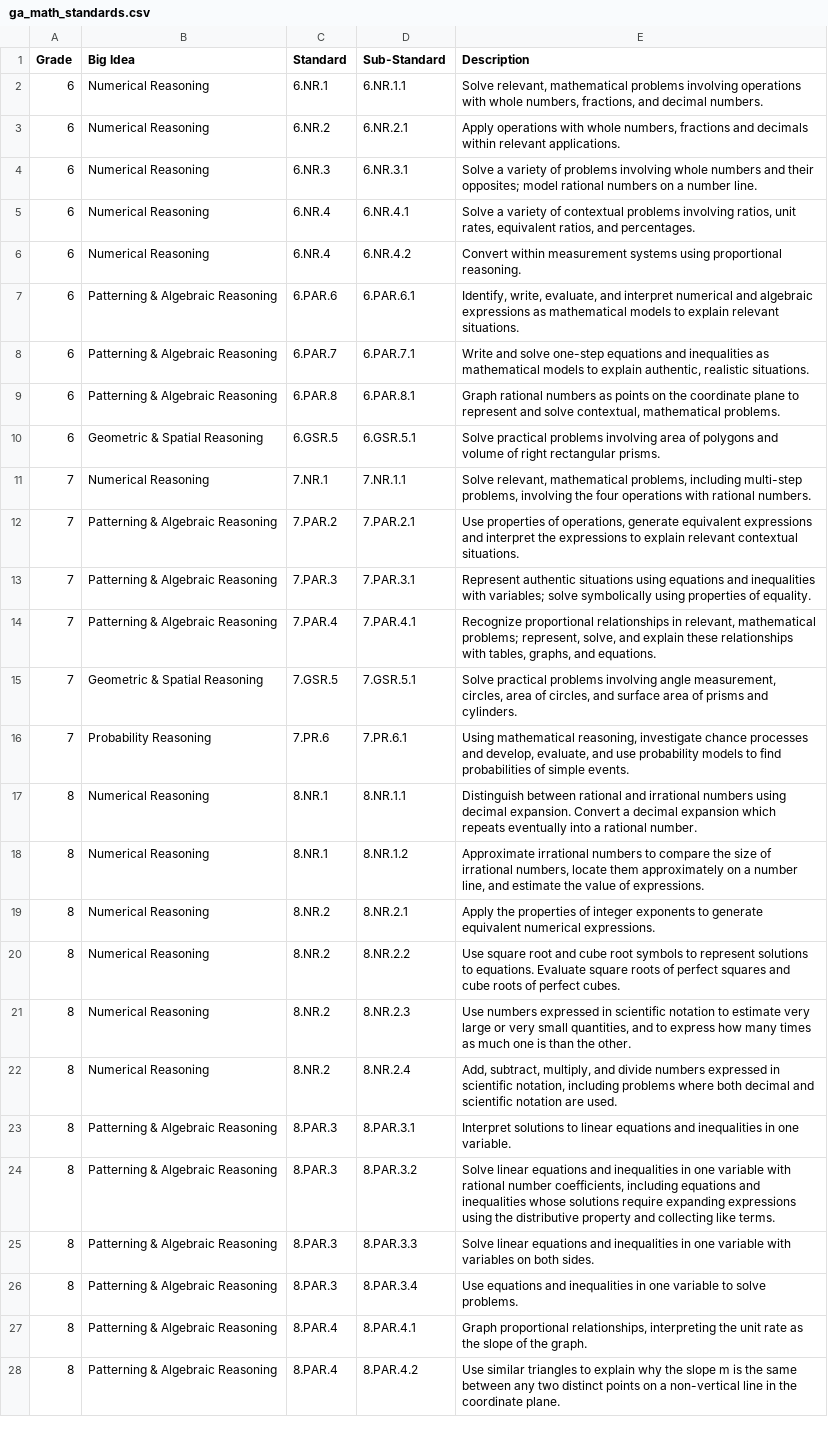
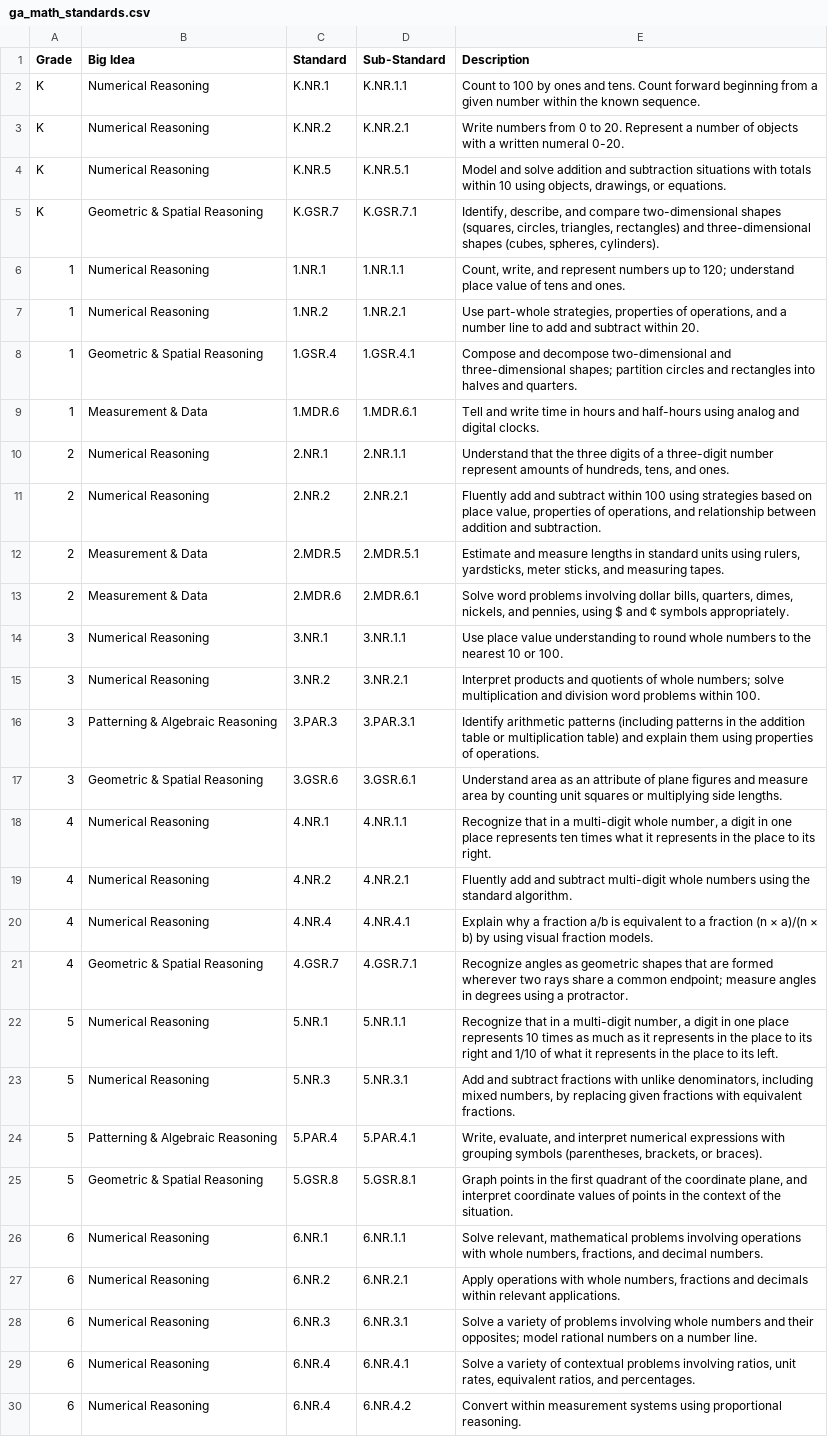
Before and after one commit to Joeblitz72/Ga-Math-Agent, a CSV file: ga_math_standards.csv, drawn as a sheet; only a part is shown; the shorter side is filled out with more unchanged rows; the diff names each change by its address in the sheet, - before the commit and + after, or states it on an @@ line.

Commit message:
Add K-8 math standards to ga_math_standards.csv
Added new math standards for grades K to 8, including numerical reasoning, geometric reasoning, and algebraic reasoning.

```diff
--- a/ga_math_standards.csv
+++ b/ga_math_standards.csv
+row 2: K | Numerical Reasoning | K.NR.1 | K.NR.1.1 | Count to 100 by ones and tens. Count forward beginning from a given number within the known sequence.
+row 3: K | Numerical Reasoning | K.NR.2 | K.NR.2.1 | Write numbers from 0 to 20. Represent a number of objects with a written numeral 0-20.
+row 4: K | Numerical Reasoning | K.NR.5 | K.NR.5.1 | Model and solve addition and subtraction situations with totals within 10 using objects, drawings, or equations.
+row 5: K | Geometric & Spatial Reasoning | K.GSR.7 | K.GSR.7.1 | Identify, describe, and compare two-dimensional shapes (squares, circles, triangles, rectangles) and three-dimensional shapes (cubes, spheres, cylinders).
+row 6: 1 | Numerical Reasoning | 1.NR.1 | 1.NR.1.1 | Count, write, and represent numbers up to 120; understand place value of tens and ones.
+row 7: 1 | Numerical Reasoning | 1.NR.2 | 1.NR.2.1 | Use part-whole strategies, properties of operations, and a number line to add and subtract within 20.
+row 8: 1 | Geometric & Spatial Reasoning | 1.GSR.4 | 1.GSR.4.1 | Compose and decompose two-dimensional and three-dimensional shapes; partition circles and rectangles into halves and quarters.
+row 9: 1 | Measurement & Data | 1.MDR.6 | 1.MDR.6.1 | Tell and write time in hours and half-hours using analog and digital clocks.
+row 10: 2 | Numerical Reasoning | 2.NR.1 | 2.NR.1.1 | Understand that the three digits of a three-digit number represent amounts of hundreds, tens, and ones.
+row 11: 2 | Numerical Reasoning | 2.NR.2 | 2.NR.2.1 | Fluently add and subtract within 100 using strategies based on place value, properties of operations, and relationship between addition and subtraction.
+row 12: 2 | Measurement & Data | 2.MDR.5 | 2.MDR.5.1 | Estimate and measure lengths in standard units using rulers, yardsticks, meter sticks, and measuring tapes.
+row 13: 2 | Measurement & Data | 2.MDR.6 | 2.MDR.6.1 | Solve word problems involving dollar bills, quarters, dimes, nickels, and pennies, using $ and ¢ symbols appropriately.
+row 14: 3 | Numerical Reasoning | 3.NR.1 | 3.NR.1.1 | Use place value understanding to round whole numbers to the nearest 10 or 100.
+row 15: 3 | Numerical Reasoning | 3.NR.2 | 3.NR.2.1 | Interpret products and quotients of whole numbers; solve multiplication and division word problems within 100.
+row 16: 3 | Patterning & Algebraic Reasoning | 3.PAR.3 | 3.PAR.3.1 | Identify arithmetic patterns (including patterns in the addition table or multiplication table) and explain them using properties of operations.
+row 17: 3 | Geometric & Spatial Reasoning | 3.GSR.6 | 3.GSR.6.1 | Understand area as an attribute of plane figures and measure area by counting unit squares or multiplying side lengths.
+row 18: 4 | Numerical Reasoning | 4.NR.1 | 4.NR.1.1 | Recognize that in a multi-digit whole number, a digit in one place represents ten times what it represents in the place to its right.
+row 19: 4 | Numerical Reasoning | 4.NR.2 | 4.NR.2.1 | Fluently add and subtract multi-digit whole numbers using the standard algorithm.
+row 20: 4 | Numerical Reasoning | 4.NR.4 | 4.NR.4.1 | Explain why a fraction a/b is equivalent to a fraction (n × a)/(n × b) by using visual fraction models.
+row 21: 4 | Geometric & Spatial Reasoning | 4.GSR.7 | 4.GSR.7.1 | Recognize angles as geometric shapes that are formed wherever two rays share a common endpoint; measure angles in degrees using a protractor.
+row 22: 5 | Numerical Reasoning | 5.NR.1 | 5.NR.1.1 | Recognize that in a multi-digit number, a digit in one place represents 10 times as much as it represents in the place to its right and 1/10 of what it represents in the place to its left.
+row 23: 5 | Numerical Reasoning | 5.NR.3 | 5.NR.3.1 | Add and subtract fractions with unlike denominators, including mixed numbers, by replacing given fractions with equivalent fractions.
+row 24: 5 | Patterning & Algebraic Reasoning | 5.PAR.4 | 5.PAR.4.1 | Write, evaluate, and interpret numerical expressions with grouping symbols (parentheses, brackets, or braces).
+row 25: 5 | Geometric & Spatial Reasoning | 5.GSR.8 | 5.GSR.8.1 | Graph points in the first quadrant of the coordinate plane, and interpret coordinate values of points in the context of the situation.
```
